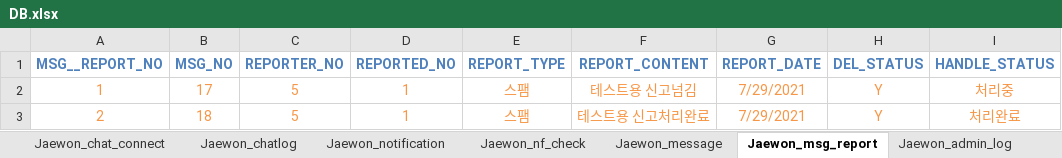
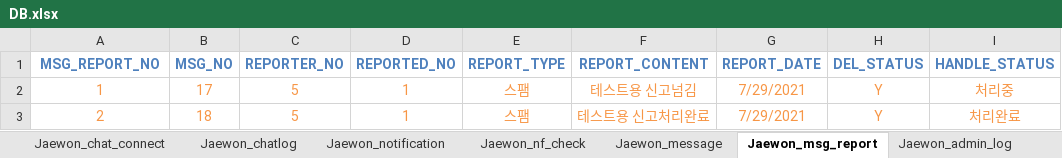
Before and after one commit to naldPark/thezo, an Excel workbook: DB.xlsx, sheet Jaewon_msg_report, drawn as a sheet; only a part is shown; values as stored, in another font and other column widths than the file's, no borders; the diff names each change by its address in the sheet, - before the commit and + after, or states it on an @@ line.

Commit message:
add: MsgReport
add Value Object Class (MsgReport)

```diff
--- a/DB.xlsx (sheet Jaewon_msg_report)
+++ b/DB.xlsx (sheet Jaewon_msg_report)
-A1: MSG__REPORT_NO
+A1: MSG_REPORT_NO
```
Also changed, not shown: 10 other files.
